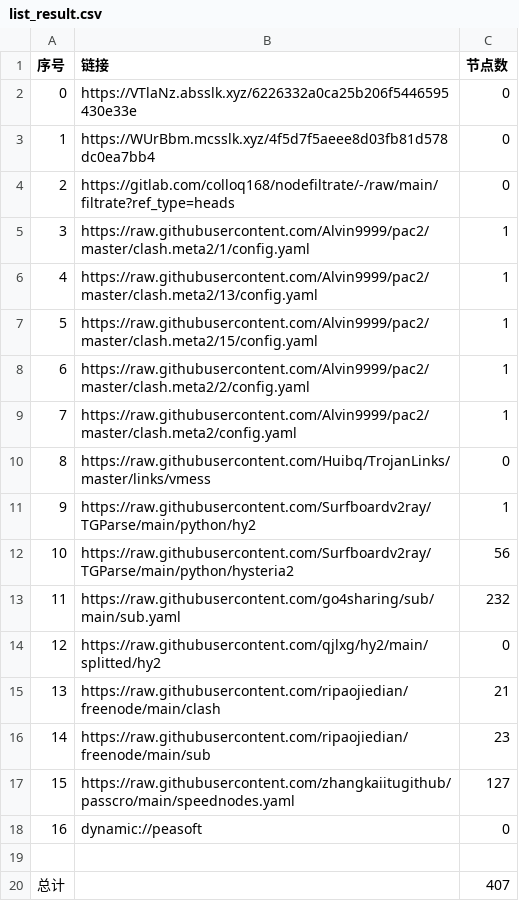
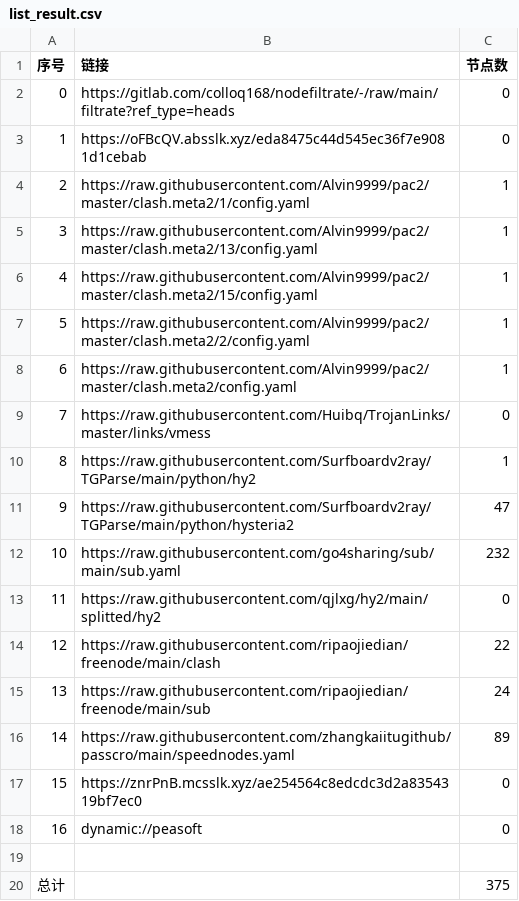
Before and after one commit to weg2025/AutoSearchPublicNodes, a CSV file: list_result.csv, drawn as a sheet; removed rows and columns are numbered as before the commit, all else as after; the diff names each change by its address in the sheet, - before the commit and + after, or states it on an @@ line.

```diff
--- a/list_result.csv
+++ b/list_result.csv
-row 2: 0 | https://VTlaNz.absslk.xyz/6226332a0ca25b206f5446595430e33e | 0
-row 3: 1 | https://WUrBbm.mcsslk.xyz/4f5d7f5aeee8d03fb81d578dc0ea7bb4 | 0
@@ column A (序号) renumbered between rows 2 and 16 @@
+row 3: 1 | https://oFBcQV.absslk.xyz/eda8475c44d545ec36f7e9081d1cebab | 0
-C11 (节点数): 56
+C11 (节点数): 47
-C14 (节点数): 21
+C14 (节点数): 22
-C15 (节点数): 23
+C15 (节点数): 24
-C16 (节点数): 127
+C16 (节点数): 89
+row 17: 15 | https://znrPnB.mcsslk.xyz/ae254564c8edcdc3d2a8354319bf7ec0 | 0
-C20 (节点数): 407
+C20 (节点数): 375
```
Also changed, not shown: 33 other files.
